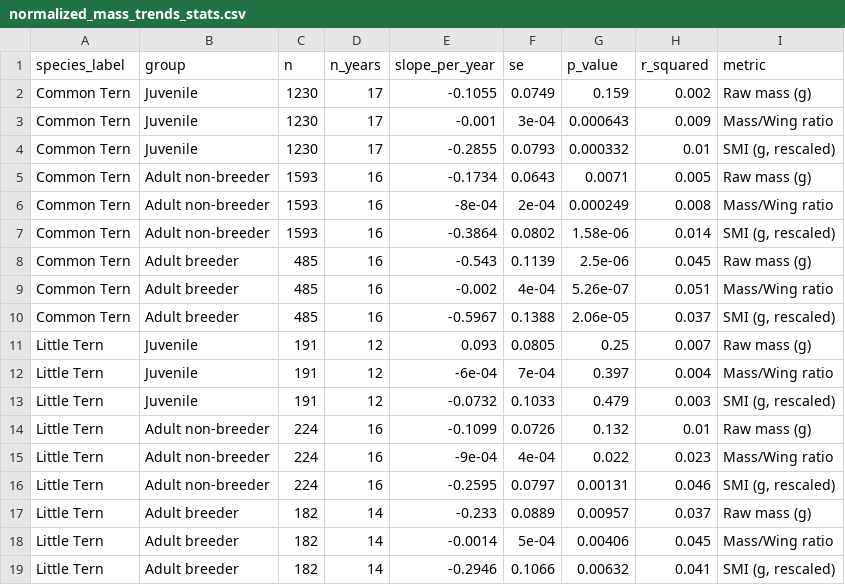
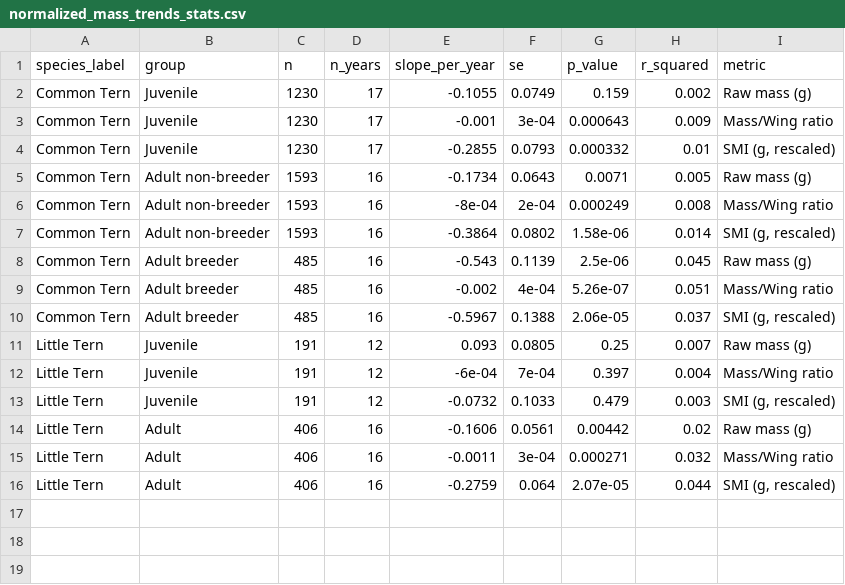
Before and after one commit to Inbal-Schekler/Terns-population-crush-paper, a CSV file: data_processed/normalized_mass_trends_stats.csv, drawn as a sheet.

```diff
--- a/data_processed/normalized_mass_trends_stats.csv
+++ b/data_processed/normalized_mass_trends_stats.csv
@@ -13,7 +13,4 @@
 "Little Tern","Juvenile",191,12,-0.0732,0.1033,0.479,0.003,"SMI (g, rescaled)"
-"Little Tern","Adult non-breeder",224,16,-0.1099,0.0726,0.132,0.01,"Raw mass (g)"
-"Little Tern","Adult non-breeder",224,16,-9e-04,4e-04,0.022,0.023,"Mass/Wing ratio"
-"Little Tern","Adult non-breeder",224,16,-0.2595,0.0797,0.00131,0.046,"SMI (g, rescaled)"
-"Little Tern","Adult breeder",182,14,-0.233,0.0889,0.00957,0.037,"Raw mass (g)"
-"Little Tern","Adult breeder",182,14,-0.0014,5e-04,0.00406,0.045,"Mass/Wing ratio"
-"Little Tern","Adult breeder",182,14,-0.2946,0.1066,0.00632,0.041,"SMI (g, rescaled)"
+"Little Tern","Adult",406,16,-0.1606,0.0561,0.00442,0.02,"Raw mass (g)"
+"Little Tern","Adult",406,16,-0.0011,3e-04,0.000271,0.032,"Mass/Wing ratio"
+"Little Tern","Adult",406,16,-0.2759,0.064,2.07e-05,0.044,"SMI (g, rescaled)"
```
Also changed, not shown: 7 other files.
